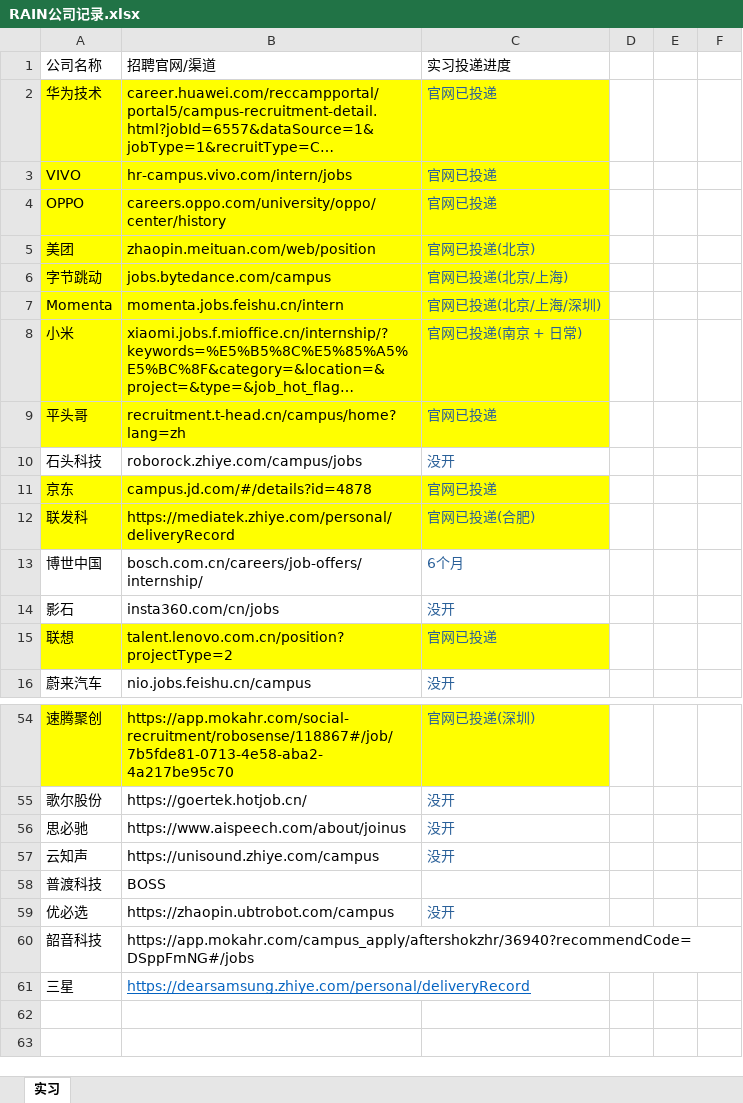
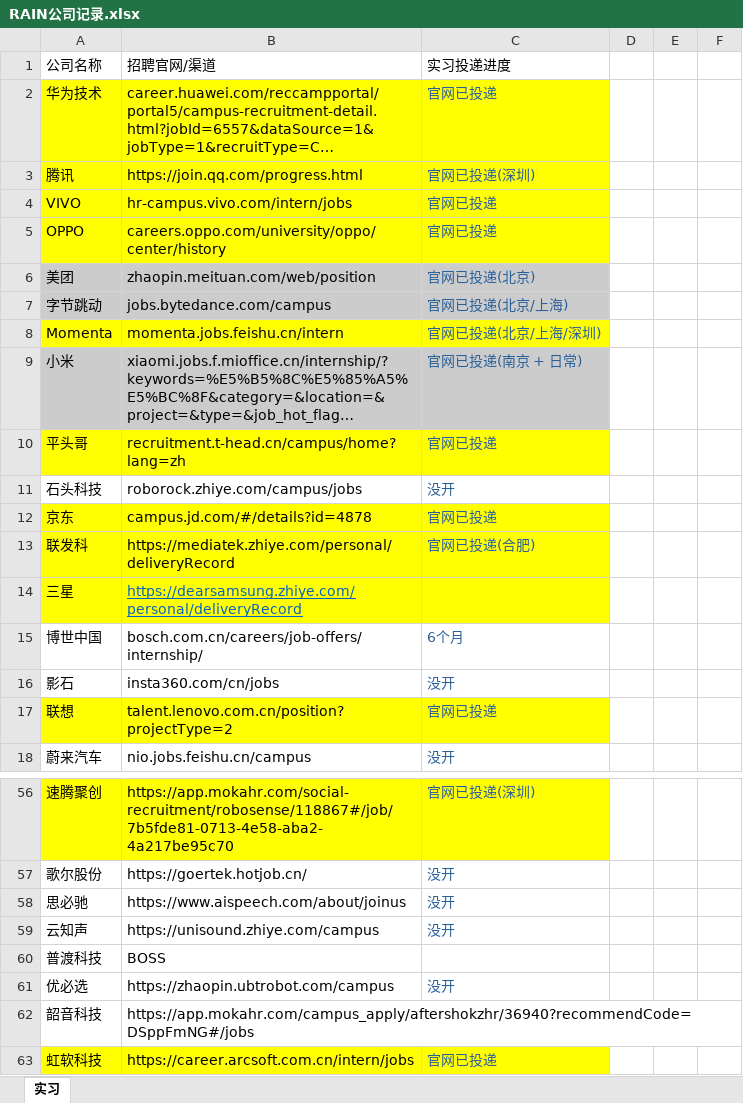
Before and after one commit to RainbowSeeker/NoteRepo, an Excel workbook: Work/RAIN公司记录.xlsx, sheet 实习, drawn as a sheet; only a part is shown, gaps mark what is left out; long unchanged cells end in …; values as stored, in another font and other column widths than the file's, no borders; addresses are those after the commit; the diff names each change by its address in the sheet, - before the commit and + after, or states it on an @@ line.

```diff
--- a/Work/RAIN公司记录.xlsx (sheet 实习)
+++ b/Work/RAIN公司记录.xlsx (sheet 实习)
+row 3: 腾讯 | https://join.qq.com/progress.html | 官网已投递(深圳)
-A6:C7 fill: #FFFF00
+A6:C7 fill: #CCCCCC
-A9:C9 fill: #FFFF00
+A9:C9 fill: #CCCCCC
@@ row 61 moved to row 14: 三星 @@
+row 63: 虹软科技 | https://career.arcsoft.com.cn/intern/jobs | 官网已投递
```
Also changed, not shown: 4 other files.
